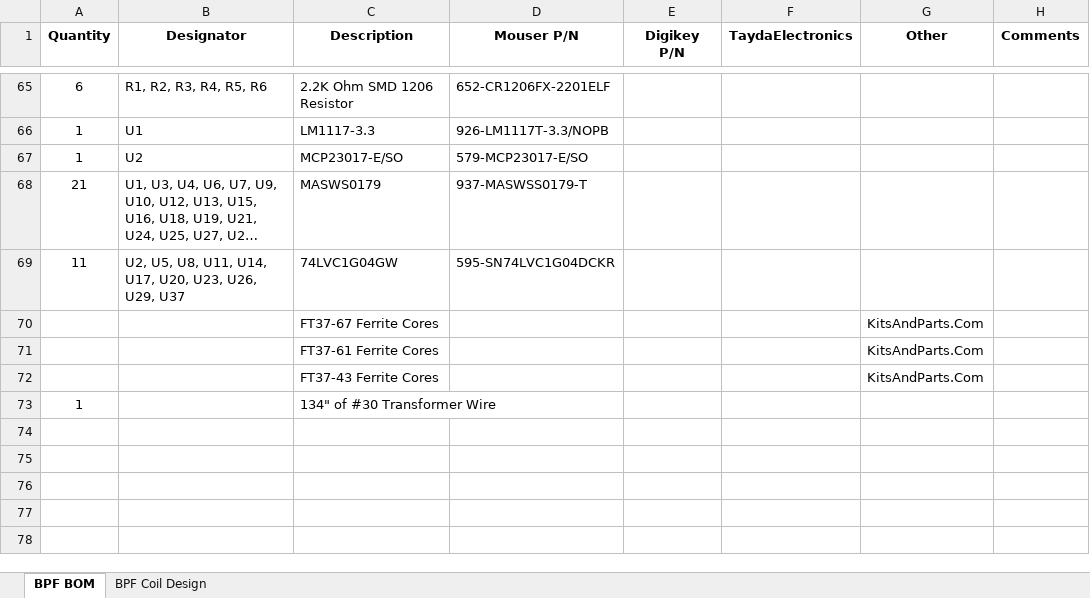
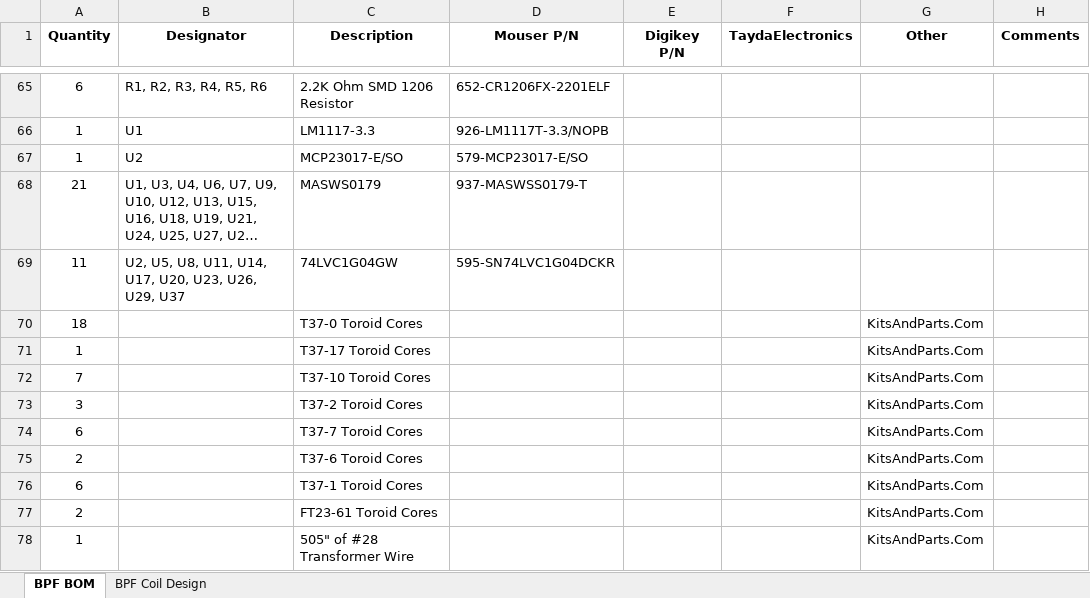
Before and after one commit to DRWJSCHMIDT/T41, an Excel workbook: T41_V012_Files_01-15-24/T41_V012_BOMs/T41_BPF_Board_BOM_V12.6_01-23-24.xlsx, sheet BPF BOM, drawn as a sheet; only a part is shown, gaps mark what is left out; long unchanged cells end in …; values as stored, in another font and other column widths than the file's, no borders; removed rows and columns are numbered as before the commit, all else as after; the diff covers the shown part only; the diff names each change by its address in the sheet, - before the commit and + after, or states it on an @@ line.

```diff
--- a/T41_V012_Files_01-15-24/T41_V012_BOMs/T41_BPF_Board_BOM_V12.6_01-23-24.xlsx (sheet BPF BOM)
+++ b/T41_V012_Files_01-15-24/T41_V012_BOMs/T41_BPF_Board_BOM_V12.6_01-23-24.xlsx (sheet BPF BOM)
-row 70:  |  | FT37-67 Ferrite Cores |  |  |  | KitsAndParts.Com
-row 71:  |  | FT37-61 Ferrite Cores |  |  |  | KitsAndParts.Com
-row 72:  |  | FT37-43 Ferrite Cores |  |  |  | KitsAndParts.Com
+row 70: 18 |  | T37-0 Toroid Cores |  |  |  | KitsAndParts.Com
+row 71: 1 |  | T37-17 Toroid Cores |  |  |  | KitsAndParts.Com
+row 72: 7 |  | T37-10 Toroid Cores |  |  |  | KitsAndParts.Com
+row 73: 3 |  | T37-2 Toroid Cores |  |  |  | KitsAndParts.Com
+row 74: 6 |  | T37-7 Toroid Cores |  |  |  | KitsAndParts.Com
+row 75: 2 |  | T37-6 Toroid Cores |  |  |  | KitsAndParts.Com
+row 76: 6 |  | T37-1 Toroid Cores |  |  |  | KitsAndParts.Com
+row 77: 2 |  | FT23-61 Toroid Cores |  |  |  | KitsAndParts.Com
-C78 (Description): 134" of #30 Transformer Wire
+C78 (Description): 505" of #28 Transformer Wire
-G78 (Other): (empty)
+G78 (Other): KitsAndParts.Com
```
Also changed, not shown: 23 edited cells elsewhere in this sheet, sheet BPF Coil Design, T41_V012_Files_01-15-24/T41_V012_BOMs/T41_Main_Board_BOM_All_V12.6_12-26-23.xlsx, 3 other files.
